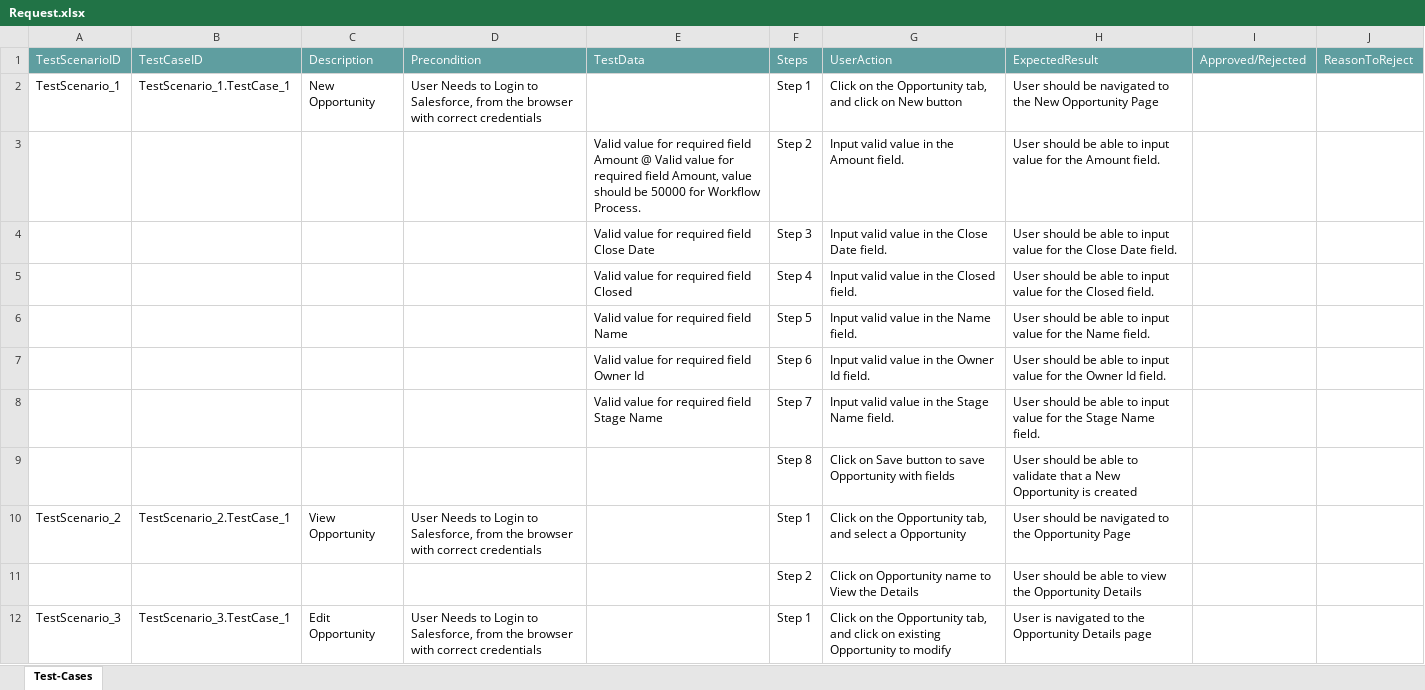
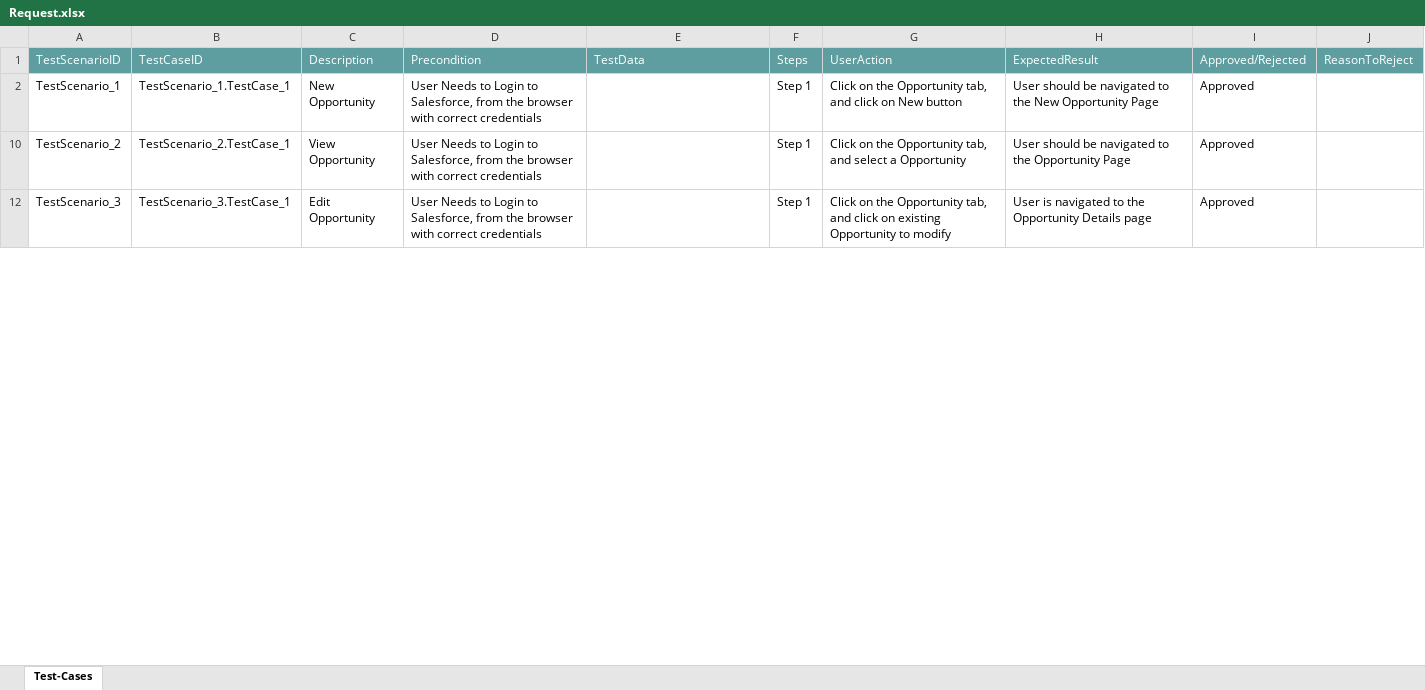
Before and after one commit to ShaikMohamedIrfan/Root, an Excel workbook: Request.xlsx, sheet Test-Cases, drawn as a sheet; only a part is shown; values as stored, in another font and other column widths than the file's, no borders; table styles not drawn; the diff covers the shown part only; the diff names each change by its address in the sheet, - before the commit and + after, or states it on an @@ line.

Commit message:
Add files via upload

```diff
--- a/Request.xlsx (sheet Test-Cases)
+++ b/Request.xlsx (sheet Test-Cases)
-I2: (empty)
+I2: Approved
@@ row 3 hidden:  |  |  |  | Valid value for required field Amount @ Valid value for required field Amount, value should be 50000 for Workflow Process. | Step 2 | Input valid value in the Amount field. | User should be able to input value for the Amount field. @@
@@ row 4 hidden:  |  |  |  | Valid value for required field Close Date | Step 3 | Input valid value in the Close Date field. | User should be able to input value for the Close Date field. @@
@@ row 5 hidden:  |  |  |  | Valid value for required field Closed | Step 4 | Input valid value in the Closed field. | User should be able to input value for the Closed field. @@
@@ row 6 hidden:  |  |  |  | Valid value for required field Name | Step 5 | Input valid value in the Name field. | User should be able to input value for the Name field. @@
@@ row 7 hidden:  |  |  |  | Valid value for required field Owner Id | Step 6 | Input valid value in the Owner Id field. | User should be able to input value for the Owner Id field. @@
@@ row 8 hidden:  |  |  |  | Valid value for required field Stage Name | Step 7 | Input valid value in the Stage Name field. | User should be able to input value for the Stage Name field. @@
@@ row 9 hidden:  |  |  |  |  | Step 8 | Click on Save button to save Opportunity with fields | User should be able to validate that a New Opportunity is created @@
-I10: (empty)
+I10: Approved
@@ row 11 hidden:  |  |  |  |  | Step 2 | Click on Opportunity name to View the Details | User should be able to view the Opportunity Details @@
-I12: (empty)
+I12: Approved
```
Also changed, not shown: 9 hidden or unhidden rows and 1 edited cell elsewhere in this sheet.
